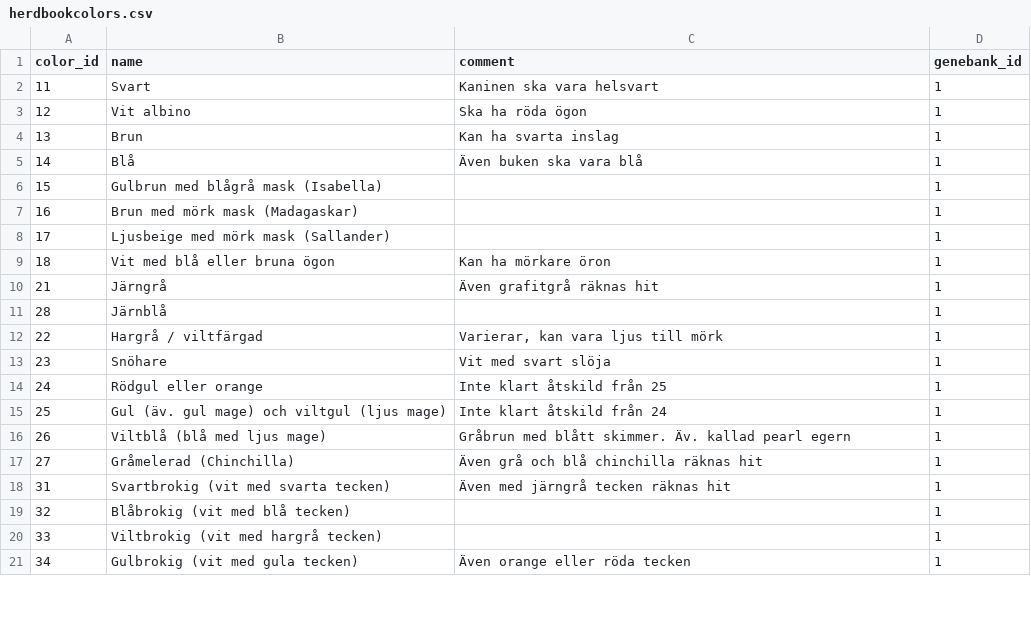
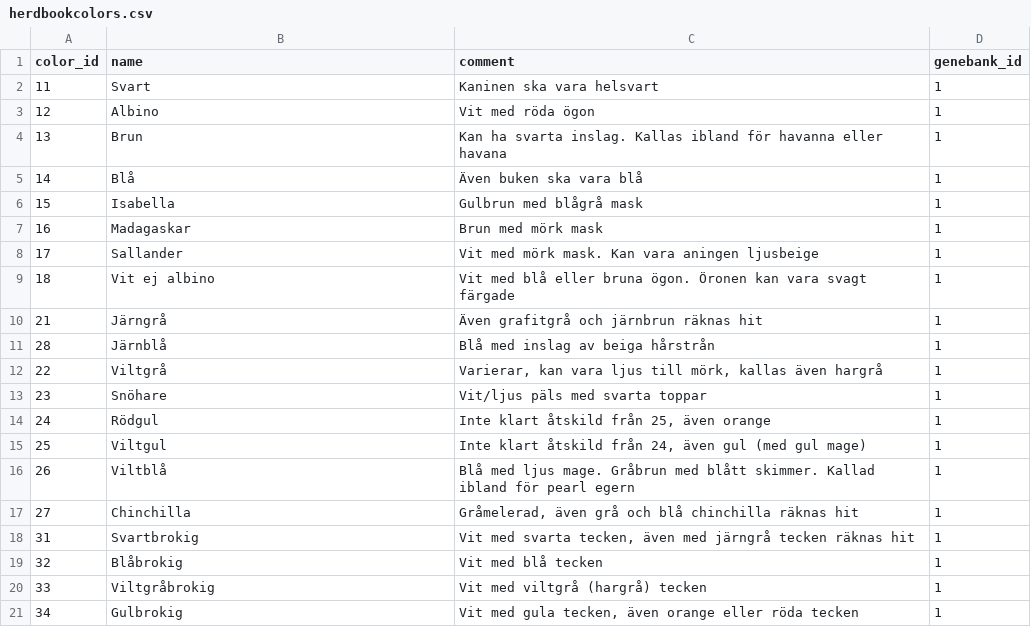
Before and after one commit to NBISweden/theherdbook, a CSV file: scripts/herdbookcolors.csv, drawn as a sheet; only a part is shown; the diff covers the shown part only.

Commit message:
New color number, names and description

```diff
--- a/scripts/herdbookcolors.csv
+++ b/scripts/herdbookcolors.csv
@@ -2,20 +2,20 @@ color_id,name,comment,genebank_id
 11,Svart,Kaninen ska vara helsvart,1
-12,Vit albino,Ska ha röda ögon,1
-13,Brun,Kan ha svarta inslag,1
+12,Albino,Vit med röda ögon,1
+13,Brun,Kan ha svarta inslag. Kallas ibland för havanna eller havana,1
 14,Blå,Även buken ska vara blå,1
-15,Gulbrun med blågrå mask (Isabella),,1
-16,Brun med mörk mask (Madagaskar),,1
-17,Ljusbeige med mörk mask (Sallander),,1
-18,Vit med blå eller bruna ögon,Kan ha mörkare öron,1
-21,Järngrå,Även grafitgrå räknas hit,1
-28,Järnblå,,1
-22,Hargrå / viltfärgad,"Varierar, kan vara ljus till mörk",1
-23,Snöhare,Vit med svart slöja,1
-24,Rödgul eller orange,Inte klart åtskild från 25,1
-25,Gul (äv. gul mage) och viltgul (ljus mage),Inte klart åtskild från 24,1
-26,Viltblå (blå med ljus mage),Gråbrun med blått skimmer. Äv. kallad pearl egern,1
-27,Gråmelerad (Chinchilla),Även grå och blå chinchilla räknas hit,1
-31,Svartbrokig (vit med svarta tecken),Även med järngrå tecken räknas hit,1
-32,Blåbrokig (vit med blå tecken),,1
-33,Viltbrokig (vit med hargrå tecken),,1
-34,Gulbrokig (vit med gula tecken),Även orange eller röda tecken,1
+15,Isabella,Gulbrun med blågrå mask,1
+16,Madagaskar ,Brun med mörk mask,1
+17,Sallander ,Vit med mörk mask. Kan vara aningen ljusbeige,1
+18,Vit ej albino,Vit med blå eller bruna ögon. Öronen kan vara svagt färgade,1
+21,Järngrå,Även grafitgrå och järnbrun räknas hit,1
+28,Järnblå,Blå med inslag av beiga hårstrån,1
+22,Viltgrå,"Varierar, kan vara ljus till mörk, kallas även hargrå",1
+23,Snöhare,Vit/ljus päls med svarta toppar,1
+24,Rödgul,"Inte klart åtskild från 25, även orange",1
+25,Viltgul,"Inte klart åtskild från 24, även gul (med gul mage)",1
+26,Viltblå,Blå med ljus mage. Gråbrun med blått skimmer. Kallad ibland för pearl egern,1
+27,Chinchilla,"Gråmelerad, även grå och blå chinchilla räknas hit",1
+31,Svartbrokig,"Vit med svarta tecken, även med järngrå tecken räknas hit",1
+32,Blåbrokig,Vit med blå tecken,1
+33,Viltgråbrokig,Vit med viltgrå (hargrå) tecken,1
+34,Gulbrokig,"Vit med gula tecken, även orange eller röda tecken",1
```
Also changed, not shown: 2 added rows, 4 removed rows and 23 edited cells elsewhere in this file.
